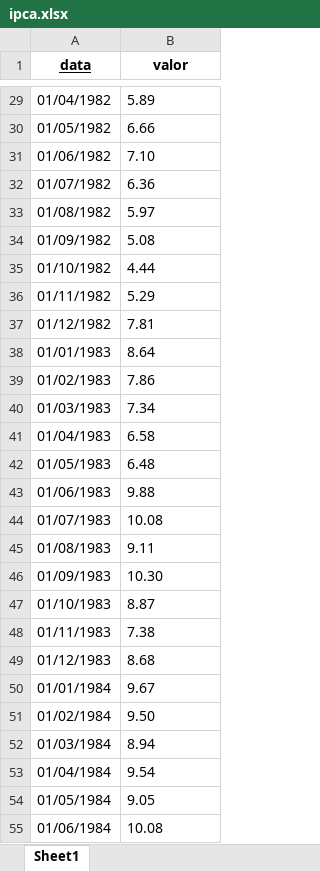
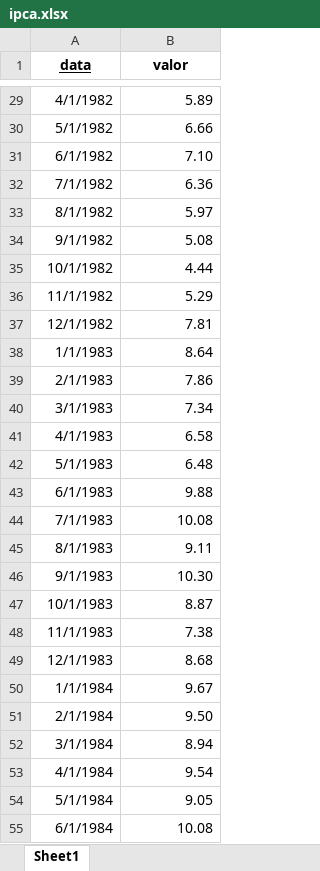
Before and after one commit to MatheusCarvalho95/flask-api-test, an Excel workbook: app/ipca.xlsx, sheet Sheet1, drawn as a sheet; only a part is shown, gaps mark what is left out; values as stored, in another font and other column widths than the file's, no borders; the diff covers the shown part only; the diff names each change by its address in the sheet, - before the commit and + after, or states it on an @@ line.

```diff
--- a/app/ipca.xlsx (sheet Sheet1)
+++ b/app/ipca.xlsx (sheet Sheet1)
-A29 (data): 01/04/1982
+A29 (data): 4/1/1982
-B29:B55 alignment: left
+B29:B55 alignment: right
-A30 (data): 01/05/1982
+A30 (data): 5/1/1982
-A31 (data): 01/06/1982
+A31 (data): 6/1/1982
-A32 (data): 01/07/1982
+A32 (data): 7/1/1982
-A33 (data): 01/08/1982
+A33 (data): 8/1/1982
-A34 (data): 01/09/1982
+A34 (data): 9/1/1982
-A35 (data): 01/10/1982
+A35 (data): 10/1/1982
-A36 (data): 01/11/1982
+A36 (data): 11/1/1982
-A37 (data): 01/12/1982
+A37 (data): 12/1/1982
-A38 (data): 01/01/1983
+A38 (data): 1/1/1983
-A39 (data): 01/02/1983
+A39 (data): 2/1/1983
-A40 (data): 01/03/1983
+A40 (data): 3/1/1983
-A41 (data): 01/04/1983
+A41 (data): 4/1/1983
-A42 (data): 01/05/1983
+A42 (data): 5/1/1983
-A43 (data): 01/06/1983
+A43 (data): 6/1/1983
-A44 (data): 01/07/1983
+A44 (data): 7/1/1983
-A45 (data): 01/08/1983
+A45 (data): 8/1/1983
-A46 (data): 01/09/1983
+A46 (data): 9/1/1983
-A47 (data): 01/10/1983
+A47 (data): 10/1/1983
-A48 (data): 01/11/1983
+A48 (data): 11/1/1983
-A49 (data): 01/12/1983
+A49 (data): 12/1/1983
-A50 (data): 01/01/1984
+A50 (data): 1/1/1984
-A51 (data): 01/02/1984
+A51 (data): 2/1/1984
-A52 (data): 01/03/1984
+A52 (data): 3/1/1984
-A53 (data): 01/04/1984
+A53 (data): 4/1/1984
-A54 (data): 01/05/1984
+A54 (data): 5/1/1984
-A55 (data): 01/06/1984
+A55 (data): 6/1/1984
```
Also changed, not shown: 478 edited cells and cell formats elsewhere in this sheet, 2 other files.
